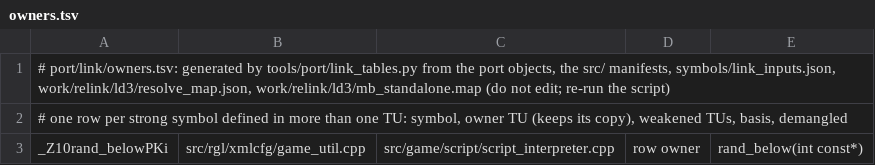
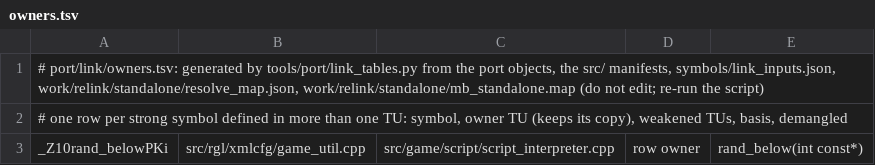
Before and after one commit to NoahBPeterson/mountandblade-decomp, a TSV file: port/link/owners.tsv, drawn as a sheet; only a part is shown.

```diff
--- a/port/link/owners.tsv
+++ b/port/link/owners.tsv
@@ -1,2 +1,2 @@
-# port/link/owners.tsv: generated by tools/port/link_tables.py from the port objects, the src/ manifests, symbols/link_inputs.json, work/relink/ld3/resolve_map.json, work/relink/ld3/mb_standalone.map (do not edit; re-run the script)
+# port/link/owners.tsv: generated by tools/port/link_tables.py from the port objects, the src/ manifests, symbols/link_inputs.json, work/relink/standalone/resolve_map.json, work/relink/standalone/mb_standalone.map (do not edit; re-run the script)
 # one row per strong symbol defined in more than one TU: symbol, owner TU (keeps its copy), weakened TUs, basis, demangled
```
Also changed, not shown: docs/port64_worklist.tsv, port/link/macos-arm64/owners.tsv, 15 other files.
